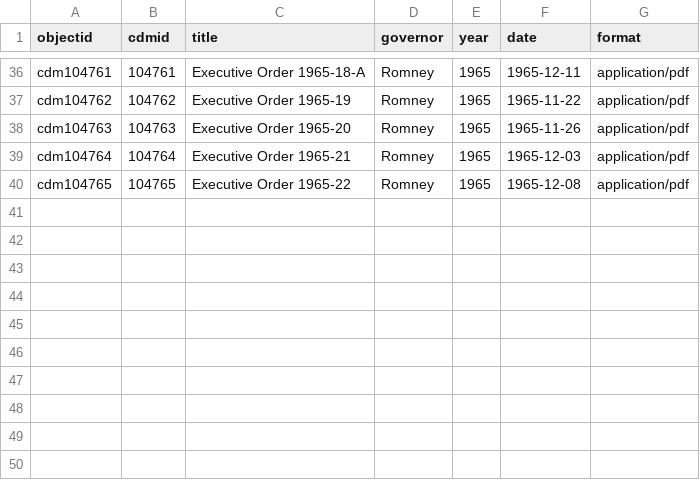
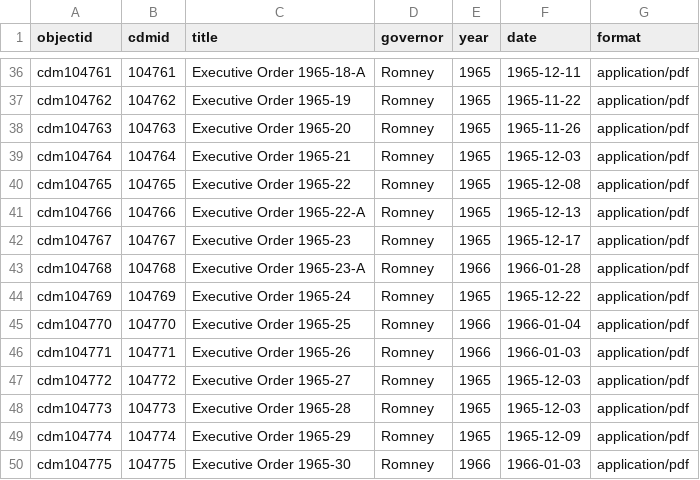
Before and after one commit to libraryofmichigan/executiveorders, a CSV file: _data/eometadata.csv, drawn as a sheet; only a part is shown, gaps mark what is left out.

Commit message:
added metadata

```diff
--- a/_data/eometadata.csv
+++ b/_data/eometadata.csv
@@ -40 +40,11 @@ cdm104764,104764,Executive Order 1965-21,Romney,1965,1965-12-03,application/pdf
 cdm104765,104765,Executive Order 1965-22,Romney,1965,1965-12-08,application/pdf
+cdm104766,104766,Executive Order 1965-22-A,Romney,1965,1965-12-13,application/pdf
+cdm104767,104767,Executive Order 1965-23,Romney,1965,1965-12-17,application/pdf
+cdm104768,104768,Executive Order 1965-23-A,Romney,1966,1966-01-28,application/pdf
+cdm104769,104769,Executive Order 1965-24,Romney,1965,1965-12-22,application/pdf
+cdm104770,104770,Executive Order 1965-25,Romney,1966,1966-01-04,application/pdf
+cdm104771,104771,Executive Order 1965-26,Romney,1966,1966-01-03,application/pdf
+cdm104772,104772,Executive Order 1965-27,Romney,1965,1965-12-03,application/pdf
+cdm104773,104773,Executive Order 1965-28,Romney,1965,1965-12-03,application/pdf
+cdm104774,104774,Executive Order 1965-29,Romney,1965,1965-12-09,application/pdf
+cdm104775,104775,Executive Order 1965-30,Romney,1966,1966-01-03,application/pdf
```
